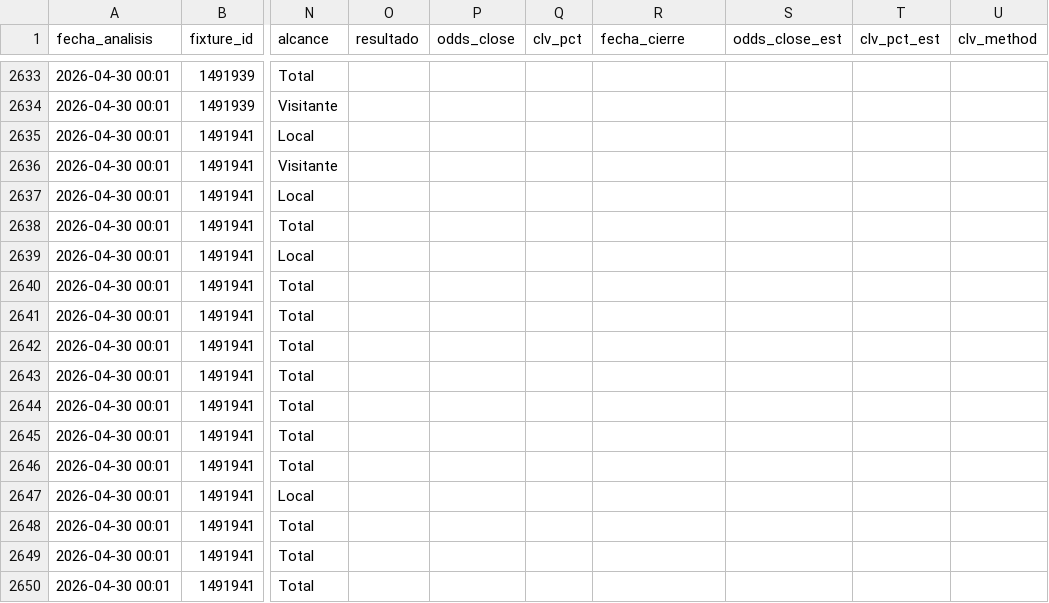
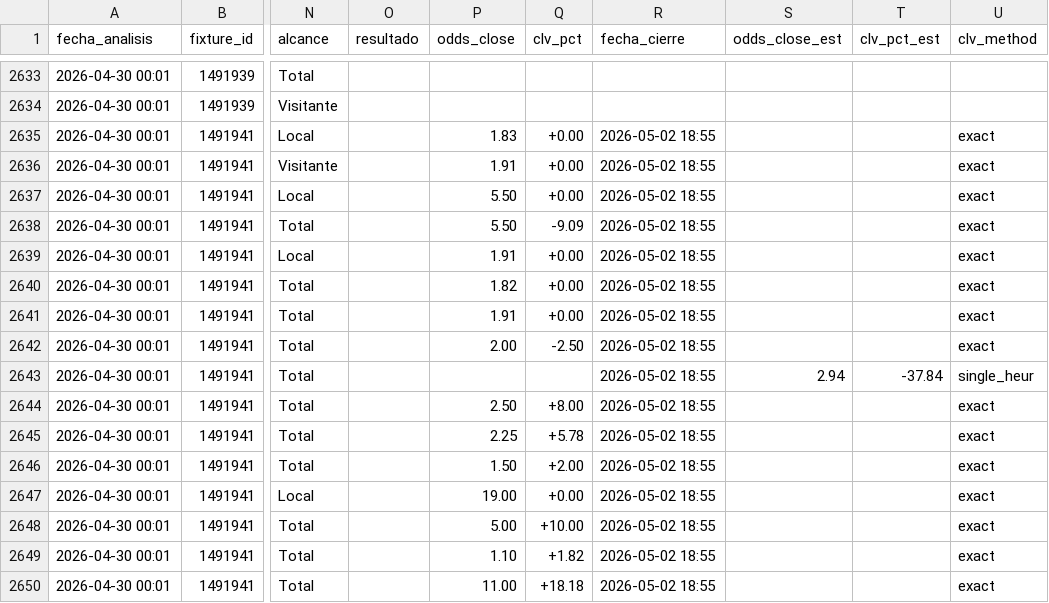
Before and after one commit to MatiasDas223/ApuestasDepo, a CSV file: data/apuestas/value_bets_v34shrink.csv, drawn as a sheet; only a part is shown, gaps mark what is left out; the diff covers the shown part only; the diff names each change by its address in the sheet, - before the commit and + after, or states it on an @@ line.

Commit message:
auto: snapshot cierre [sáb 02/05/2026 15:55:06,11]

```diff
--- a/data/apuestas/value_bets_v34shrink.csv
+++ b/data/apuestas/value_bets_v34shrink.csv
-P2635 (odds_close): (empty)
+P2635 (odds_close): 1.83
-Q2635:Q2637 (clv_pct): (empty)
+Q2635:Q2637 (clv_pct): +0.00
-R2635:R2650 (fecha_cierre): (empty)
+R2635:R2650 (fecha_cierre): 2026-05-02 18:55
-U2635:U2642 (clv_method): (empty)
+U2635:U2642 (clv_method): exact
-P2636 (odds_close): (empty)
+P2636 (odds_close): 1.91
-P2637:P2638 (odds_close): (empty)
+P2637:P2638 (odds_close): 5.50
-Q2638 (clv_pct): (empty)
+Q2638 (clv_pct): -9.09
-P2639 (odds_close): (empty)
+P2639 (odds_close): 1.91
-Q2639:Q2641 (clv_pct): (empty)
+Q2639:Q2641 (clv_pct): +0.00
-P2640 (odds_close): (empty)
+P2640 (odds_close): 1.82
-P2641 (odds_close): (empty)
+P2641 (odds_close): 1.91
-P2642 (odds_close): (empty)
+P2642 (odds_close): 2.00
-Q2642 (clv_pct): (empty)
+Q2642 (clv_pct): -2.50
-S2643 (odds_close_est): (empty)
+S2643 (odds_close_est): 2.94
-T2643 (clv_pct_est): (empty)
+T2643 (clv_pct_est): -37.84
-U2643 (clv_method): (empty)
+U2643 (clv_method): single_heur
-P2644 (odds_close): (empty)
+P2644 (odds_close): 2.50
-Q2644 (clv_pct): (empty)
+Q2644 (clv_pct): +8.00
-U2644:U2650 (clv_method): (empty)
+U2644:U2650 (clv_method): exact
-P2645 (odds_close): (empty)
+P2645 (odds_close): 2.25
-Q2645 (clv_pct): (empty)
+Q2645 (clv_pct): +5.78
-P2646 (odds_close): (empty)
+P2646 (odds_close): 1.50
-Q2646 (clv_pct): (empty)
+Q2646 (clv_pct): +2.00
-P2647 (odds_close): (empty)
+P2647 (odds_close): 19.00
-Q2647 (clv_pct): (empty)
+Q2647 (clv_pct): +0.00
-P2648 (odds_close): (empty)
+P2648 (odds_close): 5.00
-Q2648 (clv_pct): (empty)
+Q2648 (clv_pct): +10.00
-P2649 (odds_close): (empty)
+P2649 (odds_close): 1.10
-Q2649 (clv_pct): (empty)
+Q2649 (clv_pct): +1.82
-P2650 (odds_close): (empty)
+P2650 (odds_close): 11.00
-Q2650 (clv_pct): (empty)
+Q2650 (clv_pct): +18.18
```
Also changed, not shown: 8 edited cells elsewhere in this file, data/apuestas/value_bets_calibrado.csv, data/apuestas/value_bets_filtrados.csv, 5 other files.
